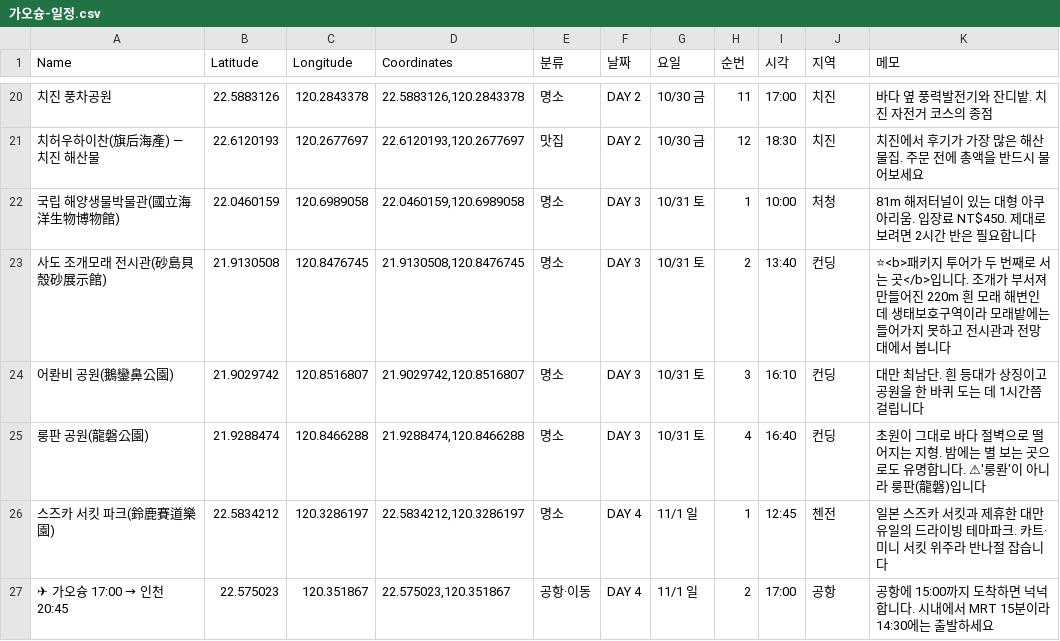
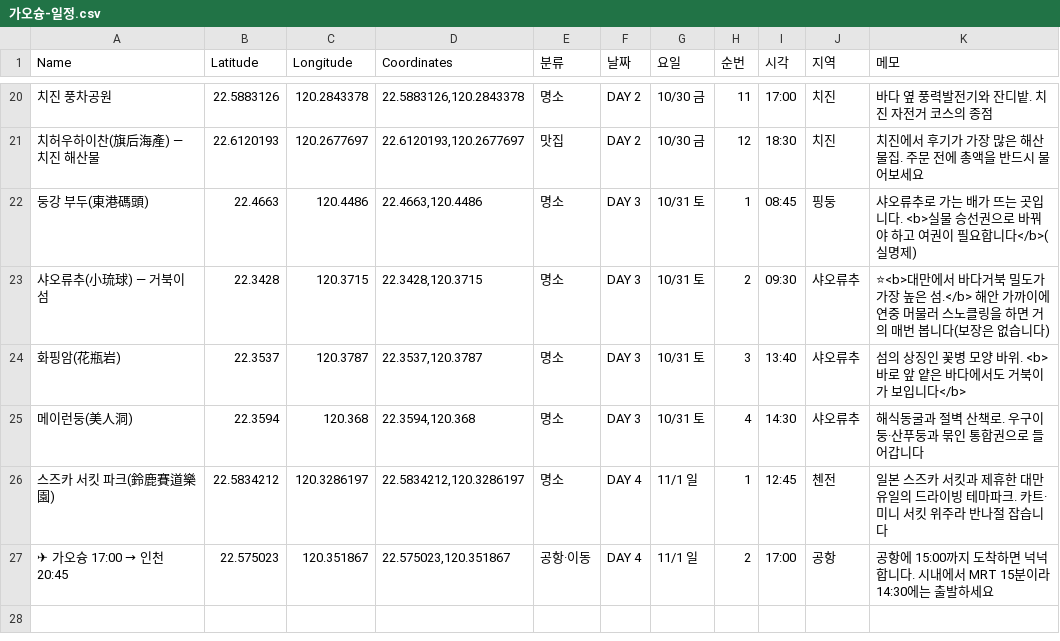
Before and after one commit to pado8/pado8.github.io, a CSV file: public/travel/kaohsiung/mymaps/가오슝-일정.csv, drawn as a sheet; only a part is shown, gaps mark what is left out.

```diff
--- a/public/travel/kaohsiung/mymaps/가오슝-일정.csv
+++ b/public/travel/kaohsiung/mymaps/가오슝-일정.csv
@@ -21,6 +21,6 @@
 치허우하이찬(旗后海產) — 치진 해산물,22.6120193,120.2677697,"22.6120193,120.2677697",맛집,DAY 2,10/30 금,12,18:30,치진,치진에서 후기가 가장 많은 해산물집. 주문 전에 총액을 반드시 물어보세요
-국립 해양생물박물관(國立海洋生物博物館),22.0460159,120.6989058,"22.0460159,120.6989058",명소,DAY 3,10/31 토,1,10:00,처청,81m 해저터널이 있는 대형 아쿠아리움. 입장료 NT$450. 제대로 보려면 2시간 반은 필요합니다
-사도 조개모래 전시관(砂島貝殼砂展示館),21.9130508,120.8476745,"21.9130508,120.8476745",명소,DAY 3,10/31 토,2,13:40,컨딩,⭐<b>패키지 투어가 두 번째로 서는 곳</b>입니다. 조개가 부서져 만들어진 220m 흰 모래 해변인데 생태보호구역이라 모래밭에는 들어가지 못하고 전시관과 전망대에서 봅니다
-어롼비 공원(鵝鑾鼻公園),21.9029742,120.8516807,"21.9029742,120.8516807",명소,DAY 3,10/31 토,3,16:10,컨딩,대만 최남단. 흰 등대가 상징이고 공원을 한 바퀴 도는 데 1시간쯤 걸립니다
-룽판 공원(龍磐公園),21.9288474,120.8466288,"21.9288474,120.8466288",명소,DAY 3,10/31 토,4,16:40,컨딩,초원이 그대로 바다 절벽으로 떨어지는 지형. 밤에는 별 보는 곳으로도 유명합니다. ⚠'룽롼'이 아니라 룽판(龍磐)입니다
+둥강 부두(東港碼頭),22.4663,120.4486,"22.4663,120.4486",명소,DAY 3,10/31 토,1,08:45,핑둥,샤오류추로 가는 배가 뜨는 곳입니다. <b>실물 승선권으로 바꿔야 하고 여권이 필요합니다</b>(실명제)
+샤오류추(小琉球) — 거북이 섬,22.3428,120.3715,"22.3428,120.3715",명소,DAY 3,10/31 토,2,09:30,샤오류추,⭐<b>대만에서 바다거북 밀도가 가장 높은 섬.</b> 해안 가까이에 연중 머물러 스노클링을 하면 거의 매번 봅니다(보장은 없습니다)
+화핑암(花瓶岩),22.3537,120.3787,"22.3537,120.3787",명소,DAY 3,10/31 토,3,13:40,샤오류추,섬의 상징인 꽃병 모양 바위. <b>바로 앞 얕은 바다에서도 거북이가 보입니다</b>
+메이런둥(美人洞),22.3594,120.368,"22.3594,120.368",명소,DAY 3,10/31 토,4,14:30,샤오류추,해식동굴과 절벽 산책로. 우구이둥·산푸둥과 묶인 통합권으로 들어갑니다
 스즈카 서킷 파크(鈴鹿賽道樂園),22.5834212,120.3286197,"22.5834212,120.3286197",명소,DAY 4,11/1 일,1,12:45,첸전,일본 스즈카 서킷과 제휴한 대만 유일의 드라이빙 테마파크. 카트·미니 서킷 위주라 반나절 잡습니다
```
Also changed, not shown: public/travel/kaohsiung/mymaps/가오슝-명소.csv, public/travel/kaohsiung/mymaps/가오슝-일정-DAY3.csv, 4 other files.
